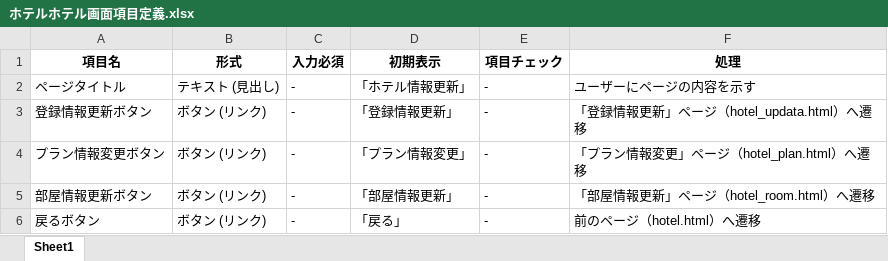
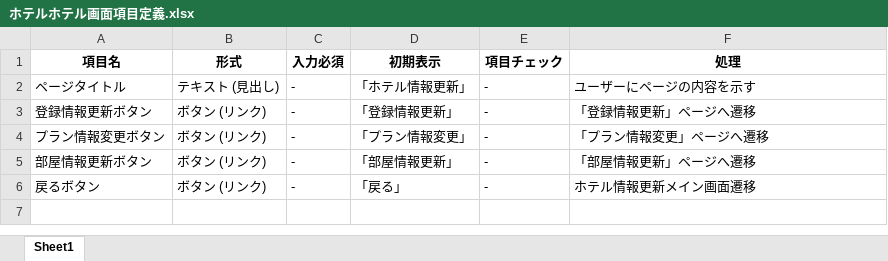
Before and after one commit to IS16-cheese-hotdog/group_project, an Excel workbook: 画面項目定義/ホテルホテル画面項目定義.xlsx, sheet Sheet1, drawn as a sheet; values as stored, in another font and other column widths than the file's, no borders; the diff names each change by its address in the sheet, - before the commit and + after, or states it on an @@ line.

```diff
--- a/画面項目定義/ホテルホテル画面項目定義.xlsx (sheet Sheet1)
+++ b/画面項目定義/ホテルホテル画面項目定義.xlsx (sheet Sheet1)
-F3 (処理): 「登録情報更新」ページ（hotel_updata.html）へ遷移
+F3 (処理): 「登録情報更新」ページへ遷移
-F4 (処理): 「プラン情報変更」ページ（hotel_plan.html）へ遷移
+F4 (処理): 「プラン情報変更」ページへ遷移
-F5 (処理): 「部屋情報更新」ページ（hotel_room.html）へ遷移
+F5 (処理): 「部屋情報更新」ページへ遷移
-F6 (処理): 前のページ（hotel.html）へ遷移
+F6 (処理): ホテル情報更新メイン画面遷移
```
Also changed, not shown: 画面項目定義/MYpage画面項目定義.xlsx, 画面項目定義/goodclaim画面項目定義.xlsx, 13 other files.
